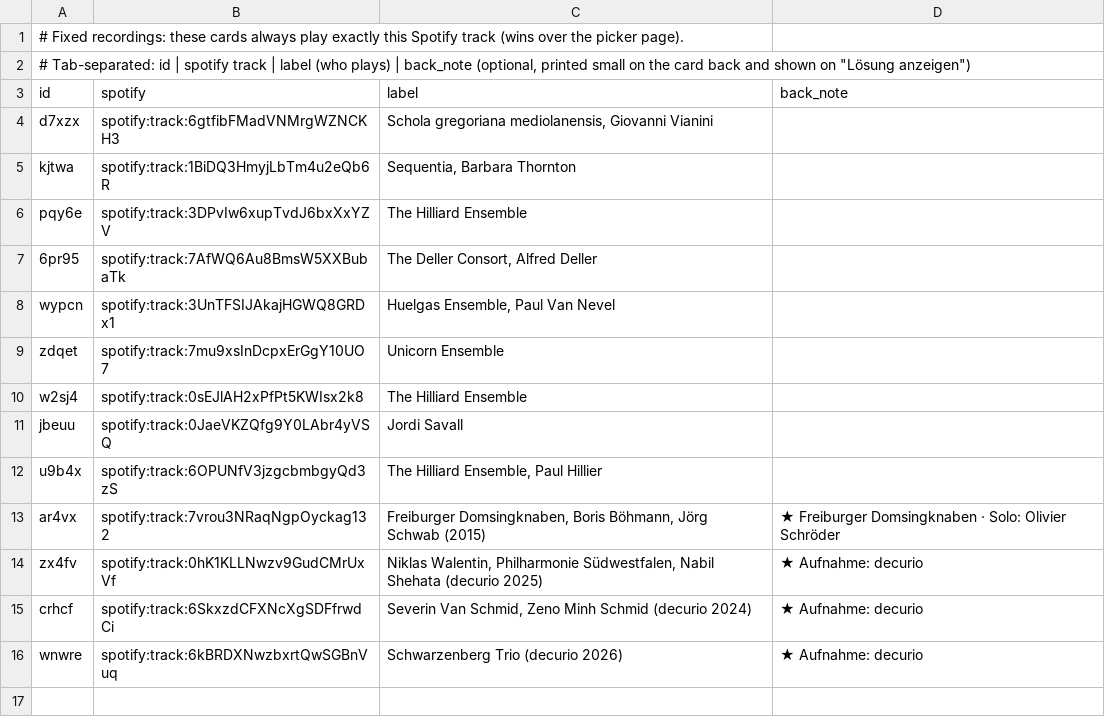
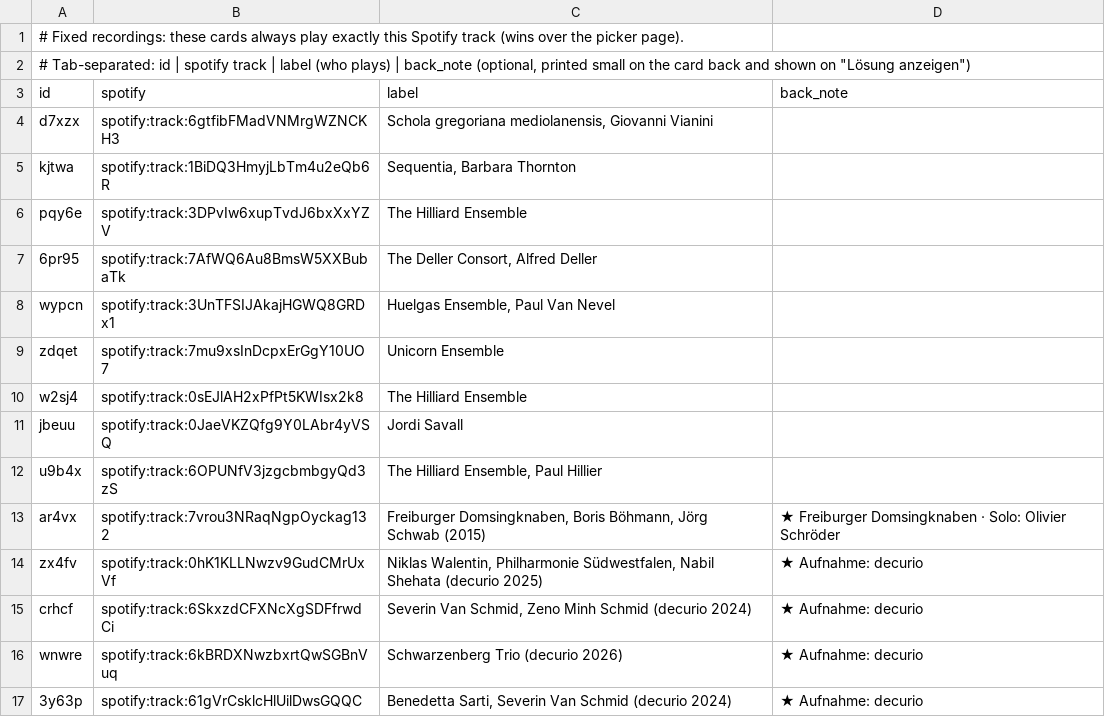
Before and after one commit to Olivier-schroeder/klassik-zeitreise, a TSV file: data/pinned.tsv, drawn as a sheet.

```diff
--- a/data/pinned.tsv
+++ b/data/pinned.tsv
@@ -16 +16,2 @@ crhcf	spotify:track:6SkxzdCFXNcXgSDFfrwdCi	Severin Van Schmid, Zeno Minh Schmid
 wnwre	spotify:track:6kBRDXNwzbxrtQwSGBnVuq	Schwarzenberg Trio (decurio 2026)	★ Aufnahme: decurio
+3y63p	spotify:track:61gVrCsklcHlUilDwsGQQC	Benedetta Sarti, Severin Van Schmid (decurio 2024)	★ Aufnahme: decurio
```
Also changed, not shown: data/pieces_5_ab_1950.tsv, data/spotify_3_ab_1909.tsv, 8 other files.
